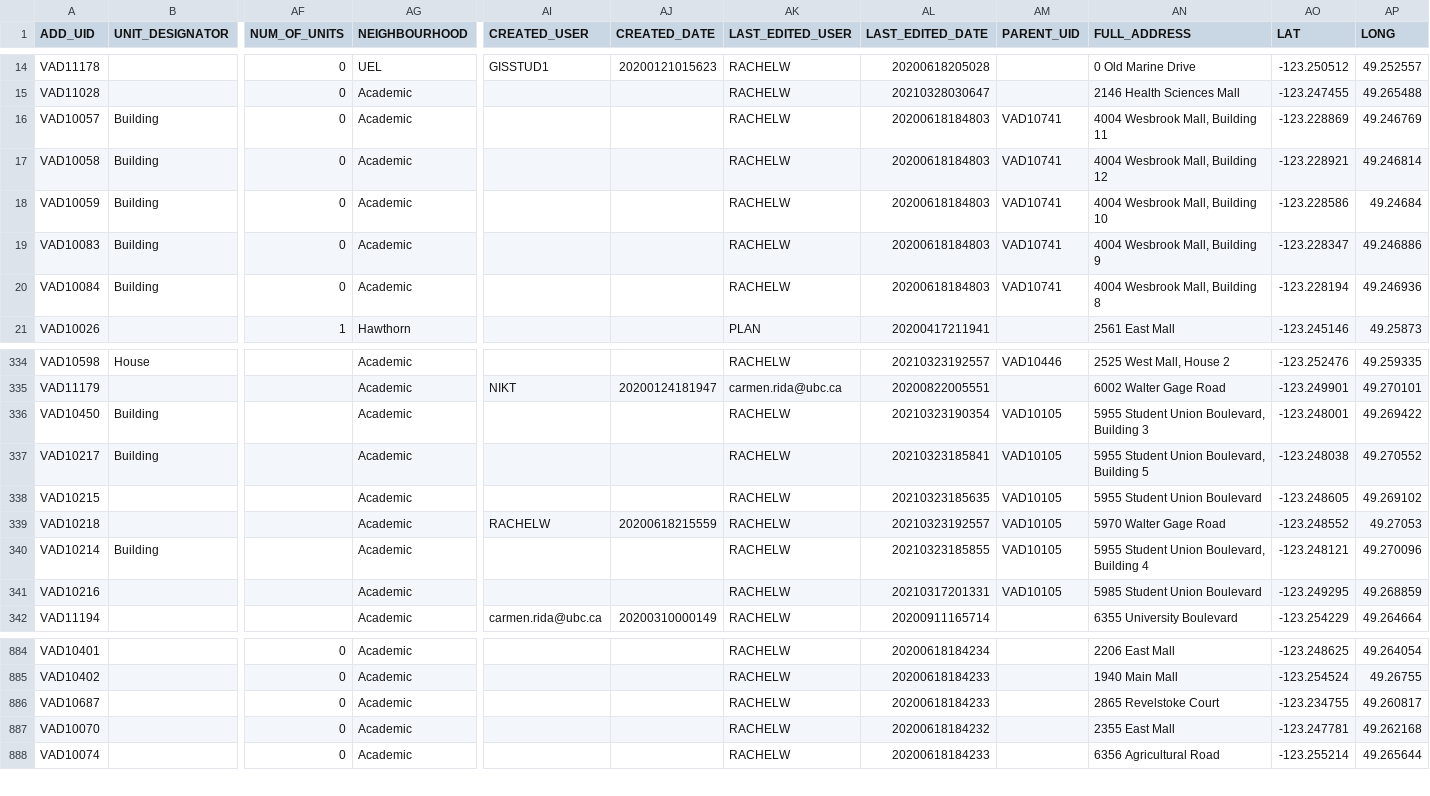
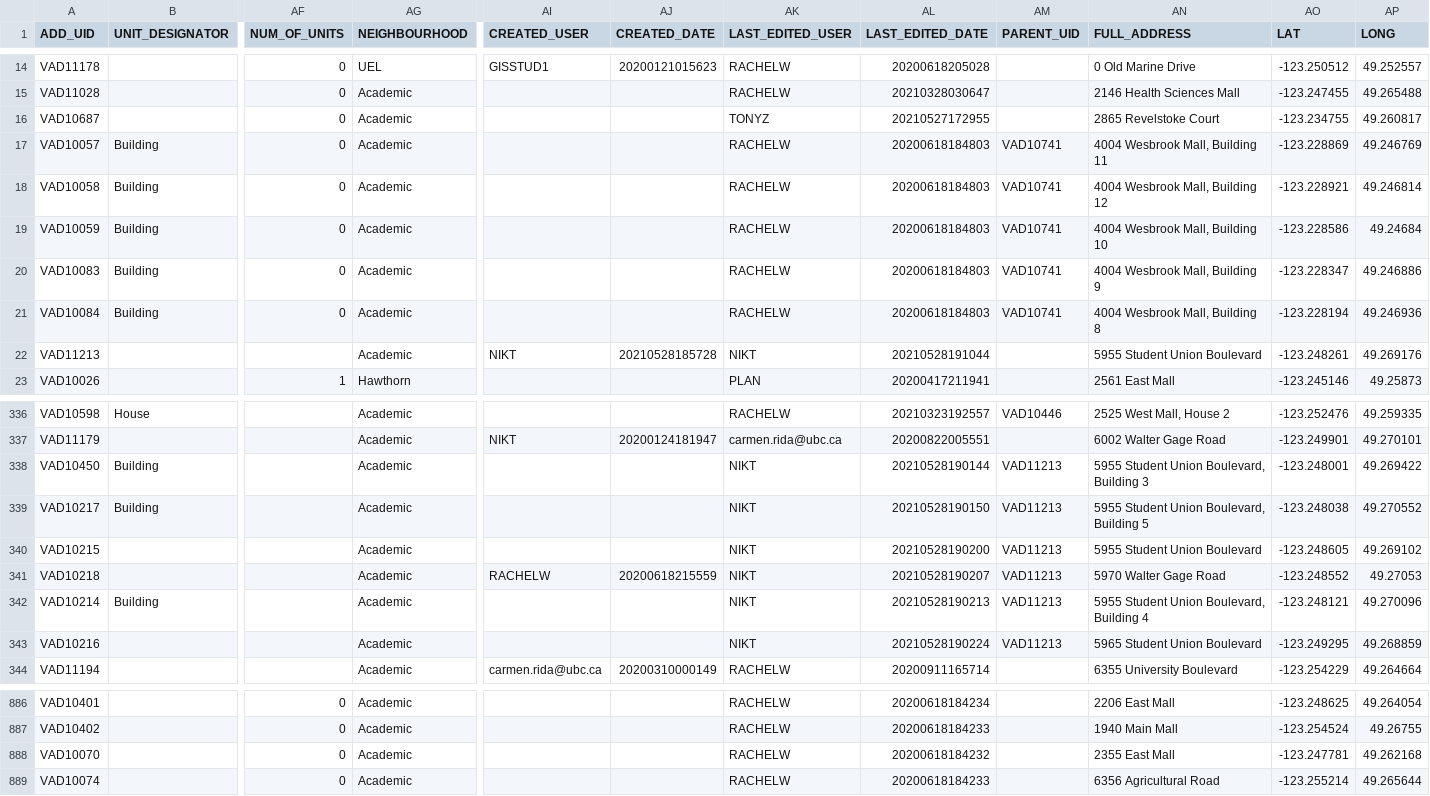
Before and after one commit to UBCGeodata/ubc-geospatial-opendata, a CSV file: ubcv/locations/csv/ubcv_address.csv, drawn as a sheet; only a part is shown, gaps mark what is left out; removed rows and columns are numbered as before the commit, all else as after; rows hold the shown columns only; the diff names each change by its address in the sheet, - before the commit and + after, or states it on an @@ line.

```diff
--- a/ubcv/locations/csv/ubcv_address.csv
+++ b/ubcv/locations/csv/ubcv_address.csv
+row 16: VAD10687 |  | 0 | Academic |  |  | TONYZ | 20210527172955 |  | 2865 Revelstoke Court | -123.234755 | 49.260817
+row 22: VAD11213 |  |  | Academic | NIKT | 20210528185728 | NIKT | 20210528191044 |  | 5955 Student Union Boulevard | -123.248261 | 49.269176
-AK338:AK343 (LAST_EDITED_USER): RACHELW
+AK338:AK343 (LAST_EDITED_USER): NIKT
-AL338 (LAST_EDITED_DATE): 20210323190354
+AL338 (LAST_EDITED_DATE): 20210528190144
-AM338:AM343 (PARENT_UID): VAD10105
+AM338:AM343 (PARENT_UID): VAD11213
-AL339 (LAST_EDITED_DATE): 20210323185841
+AL339 (LAST_EDITED_DATE): 20210528190150
-AL340 (LAST_EDITED_DATE): 20210323185635
+AL340 (LAST_EDITED_DATE): 20210528190200
-AL341 (LAST_EDITED_DATE): 20210323192557
+AL341 (LAST_EDITED_DATE): 20210528190207
-AL342 (LAST_EDITED_DATE): 20210323185855
+AL342 (LAST_EDITED_DATE): 20210528190213
-AL343 (LAST_EDITED_DATE): 20210317201331
+AL343 (LAST_EDITED_DATE): 20210528190224
-AN343 (FULL_ADDRESS): 5985 Student Union Boulevard
+AN343 (FULL_ADDRESS): 5965 Student Union Boulevard
-row 886: VAD10687 |  | 0 | Academic |  |  | RACHELW | 20200618184233 |  | 2865 Revelstoke Court | -123.234755 | 49.260817
```
Also changed, not shown: off-campus/locations/csv/ubc_regional_locations.csv, ubcv/locations/csv/ubcv_address_mailing.csv, 9 other files.
